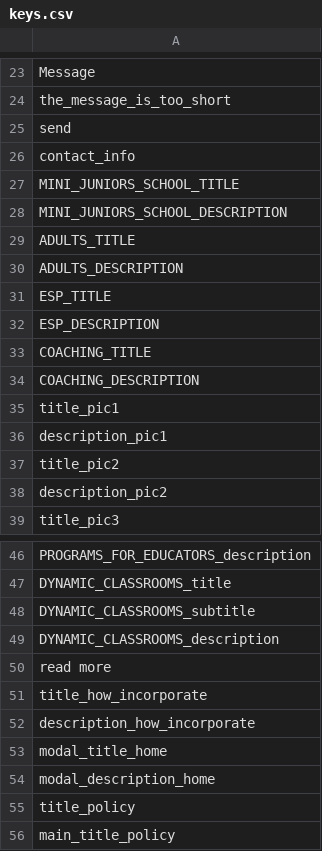
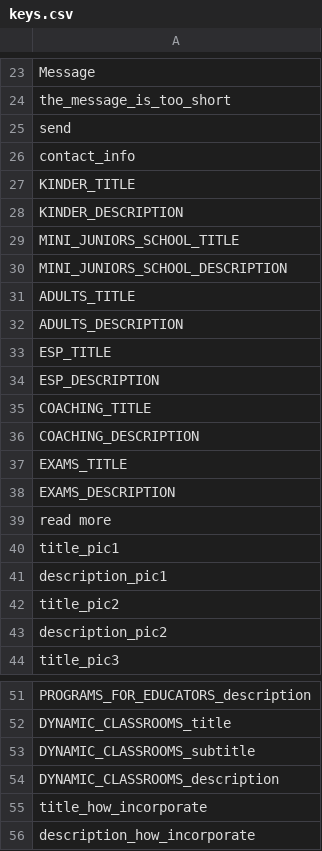
Before and after one commit to jalarosa/web-macquarieschool, a CSV file: resources/messages/keys.csv, drawn as a sheet; only a part is shown, gaps mark what is left out; the shorter side is filled out with more unchanged rows.

```diff
--- a/resources/messages/keys.csv
+++ b/resources/messages/keys.csv
@@ -26,2 +26,4 @@
 "contact_info",""
+"KINDER_TITLE",""
+"KINDER_DESCRIPTION",""
 "MINI_JUNIORS_SCHOOL_TITLE",""
@@ -34,2 +36,5 @@
 "COACHING_DESCRIPTION",""
+"EXAMS_TITLE",""
+"EXAMS_DESCRIPTION",""
+"read more",""
 "title_pic1",""
@@ -49,3 +54,2 @@
 "DYNAMIC_CLASSROOMS_description",""
-"read more",""
 "title_how_incorporate",""
```
Also changed, not shown: resources/messages/messages_en.csv, resources/messages/messages_es.csv, 5 other files.
